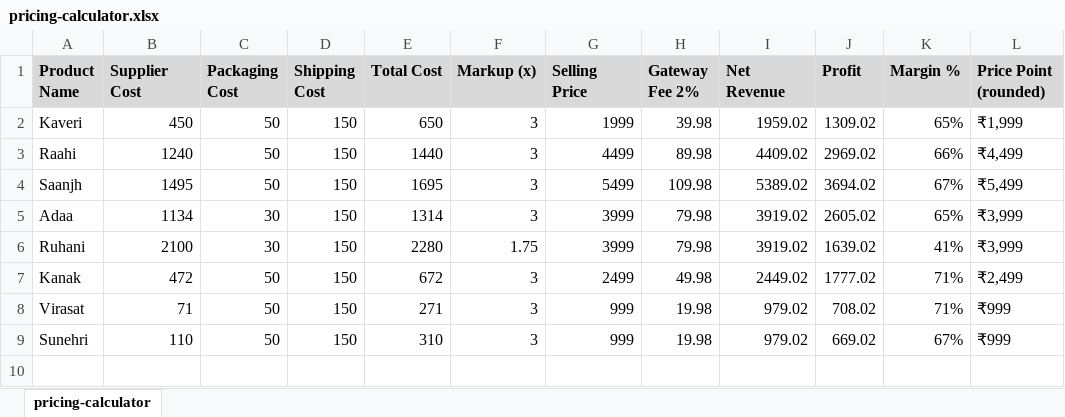
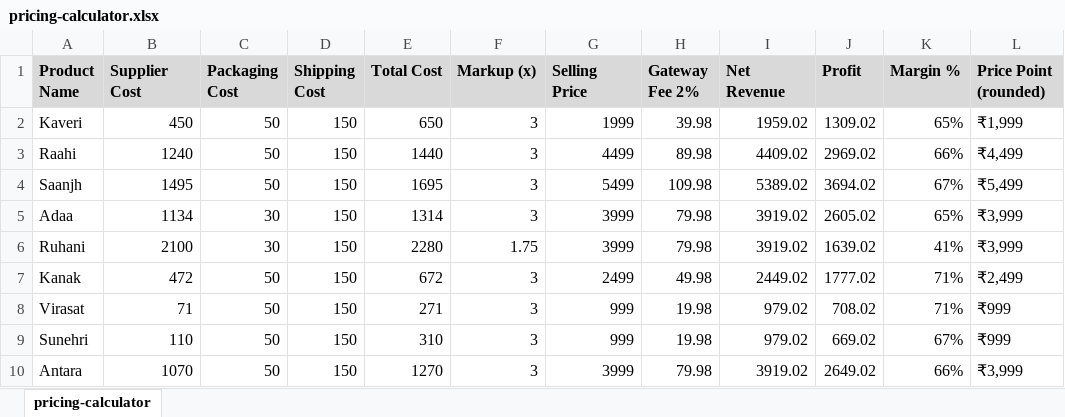
Before and after one commit to da2793/jewels-by-geetika, an Excel workbook: business/pricing-calculator.xlsx, sheet pricing-calculator, drawn as a sheet; values as stored, in another font and other column widths than the file's, no borders; the diff names each change by its address in the sheet, - before the commit and + after, or states it on an @@ line.

```diff
--- a/business/pricing-calculator.xlsx (sheet pricing-calculator)
+++ b/business/pricing-calculator.xlsx (sheet pricing-calculator)
+row 10: Antara | 1070 | 50 | 150 | 1270 | 3 | 3999 | 79.98 | 3919.02 | 2649.02 | 66% | ₹3,999
```
Also changed, not shown: 6 other files.
